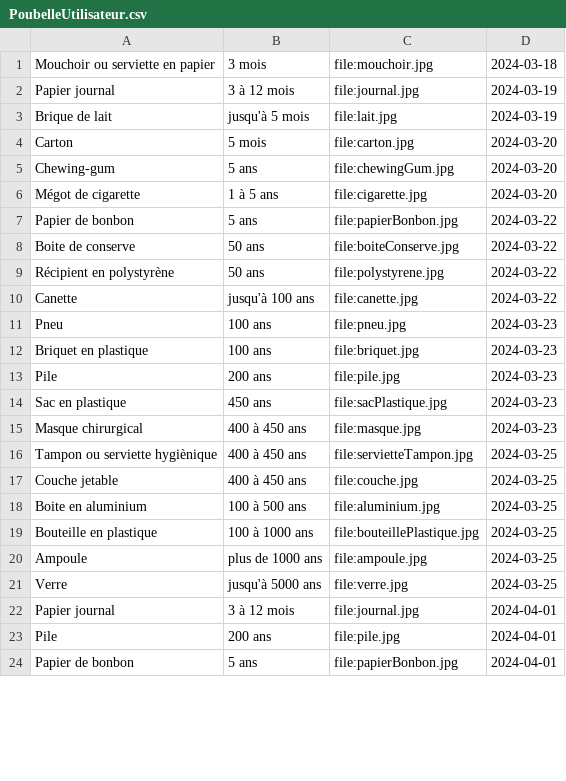
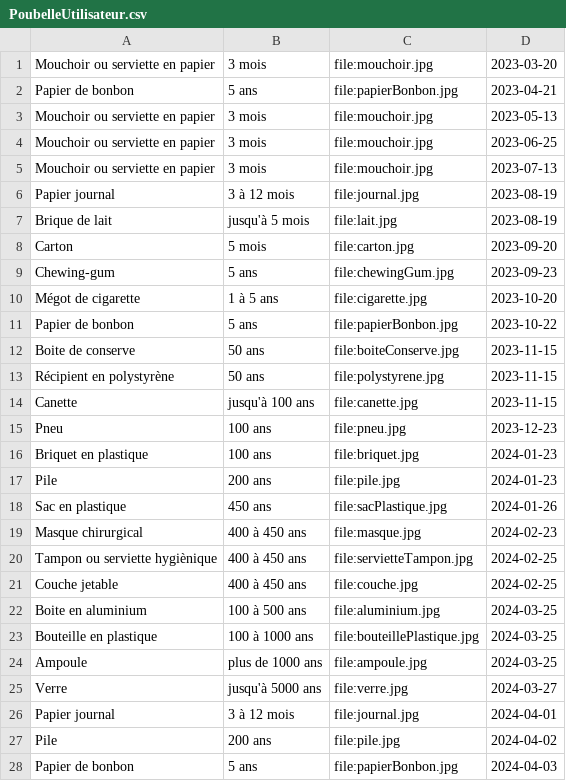
Before and after one commit to MarCel2130663/GenerateurEcoanxiete, a CSV file: PoubelleUtilisateur.csv, drawn as a sheet; only a part is shown; the diff covers the shown part only.

```diff
--- a/PoubelleUtilisateur.csv
+++ b/PoubelleUtilisateur.csv
@@ -1,18 +1,22 @@
-Mouchoir ou serviette en papier, 3 mois, file:mouchoir.jpg, 2024-03-18
-Papier journal, 3 à 12 mois, file:journal.jpg, 2024-03-19
-Brique de lait, jusqu'à 5 mois, file:lait.jpg, 2024-03-19
-Carton, 5 mois, file:carton.jpg, 2024-03-20
-Chewing-gum, 5 ans, file:chewingGum.jpg, 2024-03-20
-Mégot de cigarette, 1 à 5 ans, file:cigarette.jpg, 2024-03-20
-Papier de bonbon, 5 ans, file:papierBonbon.jpg, 2024-03-22
-Boite de conserve, 50 ans, file:boiteConserve.jpg, 2024-03-22
-Récipient en polystyrène, 50 ans, file:polystyrene.jpg, 2024-03-22
-Canette, jusqu'à 100 ans, file:canette.jpg, 2024-03-22
-Pneu, 100 ans, file:pneu.jpg, 2024-03-23
-Briquet en plastique, 100 ans, file:briquet.jpg, 2024-03-23
-Pile, 200 ans, file:pile.jpg, 2024-03-23
-Sac en plastique, 450 ans, file:sacPlastique.jpg, 2024-03-23
-Masque chirurgical, 400 à 450 ans, file:masque.jpg, 2024-03-23
-Tampon ou serviette hygiènique, 400 à 450 ans, file:servietteTampon.jpg, 2024-03-25
-Couche jetable, 400 à 450 ans, file:couche.jpg, 2024-03-25
+Mouchoir ou serviette en papier, 3 mois, file:mouchoir.jpg, 2023-03-20
+Papier de bonbon, 5 ans, file:papierBonbon.jpg, 2023-04-21
+Mouchoir ou serviette en papier, 3 mois, file:mouchoir.jpg, 2023-05-13
+Mouchoir ou serviette en papier, 3 mois, file:mouchoir.jpg, 2023-06-25
+Mouchoir ou serviette en papier, 3 mois, file:mouchoir.jpg, 2023-07-13
+Papier journal, 3 à 12 mois, file:journal.jpg, 2023-08-19
+Brique de lait, jusqu'à 5 mois, file:lait.jpg, 2023-08-19
+Carton, 5 mois, file:carton.jpg, 2023-09-20
+Chewing-gum, 5 ans, file:chewingGum.jpg, 2023-09-23
+Mégot de cigarette, 1 à 5 ans, file:cigarette.jpg, 2023-10-20
+Papier de bonbon, 5 ans, file:papierBonbon.jpg, 2023-10-22
+Boite de conserve, 50 ans, file:boiteConserve.jpg, 2023-11-15
+Récipient en polystyrène, 50 ans, file:polystyrene.jpg, 2023-11-15
+Canette, jusqu'à 100 ans, file:canette.jpg, 2023-11-15
+Pneu, 100 ans, file:pneu.jpg, 2023-12-23
+Briquet en plastique, 100 ans, file:briquet.jpg, 2024-01-23
+Pile, 200 ans, file:pile.jpg, 2024-01-23
+Sac en plastique, 450 ans, file:sacPlastique.jpg, 2024-01-26
+Masque chirurgical, 400 à 450 ans, file:masque.jpg, 2024-02-23
+Tampon ou serviette hygiènique, 400 à 450 ans, file:servietteTampon.jpg, 2024-02-25
+Couche jetable, 400 à 450 ans, file:couche.jpg, 2024-02-25
 Boite en aluminium, 100 à 500 ans, file:aluminium.jpg, 2024-03-25
@@ -20,5 +24,5 @@ Bouteille en plastique, 100 à 1000 ans, file:bouteillePlastique.jpg, 2024-03-25
 Ampoule, plus de 1000 ans, file:ampoule.jpg, 2024-03-25
-Verre, jusqu'à 5000 ans, file:verre.jpg, 2024-03-25
+Verre, jusqu'à 5000 ans, file:verre.jpg, 2024-03-27
 Papier journal, 3 à 12 mois, file:journal.jpg, 2024-04-01
-Pile, 200 ans, file:pile.jpg, 2024-04-01
-Papier de bonbon, 5 ans, file:papierBonbon.jpg, 2024-04-01
+Pile, 200 ans, file:pile.jpg, 2024-04-02
+Papier de bonbon, 5 ans, file:papierBonbon.jpg, 2024-04-03
```
Also changed, not shown: 19 edited cells elsewhere in this file, 1 other file.
